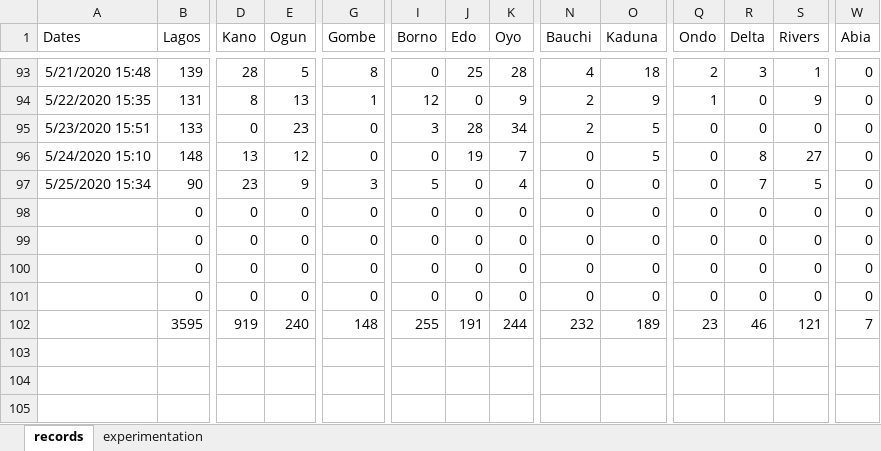
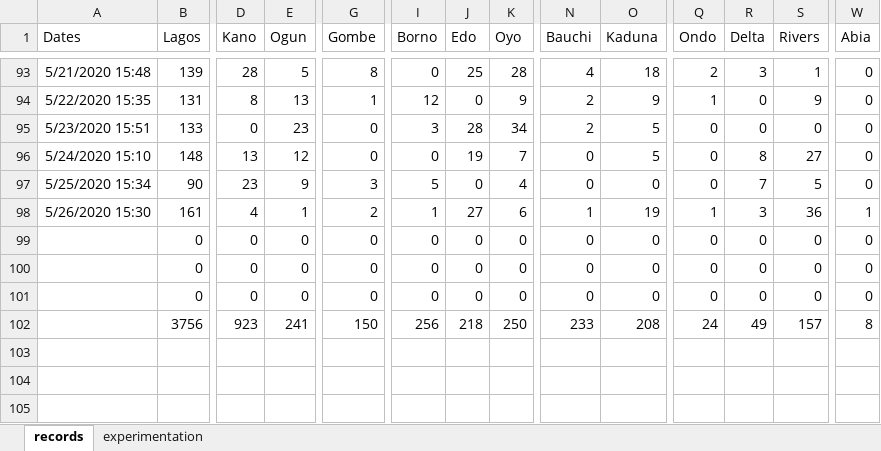
Before and after one commit to ajakaiye33/covid19Naija, an Excel workbook: covid19Naija/data/records_covid19.xlsx, sheet records, drawn as a sheet; only a part is shown, gaps mark what is left out; values as stored, in another font and other column widths than the file's, no borders; removed rows and columns are numbered as before the commit, all else as after; rows hold the shown columns only; the diff covers the shown part only; the diff names each change by its address in the sheet, - before the commit and + after, or states it on an @@ line.

Commit message:
wip-data update

```diff
--- a/covid19Naija/data/records_covid19.xlsx (sheet records)
+++ b/covid19Naija/data/records_covid19.xlsx (sheet records)
+row 98: 5/26/2020 15:30 | 161 | 4 | 1 | 2 | 1 | 27 | 6 | 1 | 19 | 1 | 3 | 36 | 1
-row 101:  | 0 | 0 | 0 | 0 | 0 | 0 | 0 | 0 | 0 | 0 | 0 | 0 | 0
-B102 (Lagos): 3595
+B102 (Lagos): 3756
-D102 (Kano): 919
+D102 (Kano): 923
-E102 (Ogun): 240
+E102 (Ogun): 241
-G102 (Gombe): 148
+G102 (Gombe): 150
-I102 (Borno): 255
+I102 (Borno): 256
-J102 (Edo): 191
+J102 (Edo): 218
-K102 (Oyo): 244
+K102 (Oyo): 250
-N102 (Bauchi): 232
+N102 (Bauchi): 233
-O102 (Kaduna): 189
+O102 (Kaduna): 208
-Q102 (Ondo): 23
+Q102 (Ondo): 24
-R102 (Delta): 46
+R102 (Delta): 49
-S102 (Rivers): 121
+S102 (Rivers): 157
-W102 (Abia): 7
+W102 (Abia): 8
```
Also changed, not shown: 5 edited cells elsewhere in this sheet, sheet experimentation.
